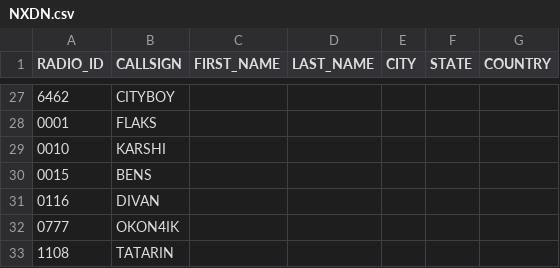
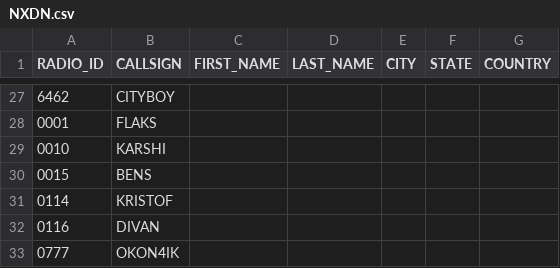
Before and after one commit to krot4u/Public_scripts, a CSV file: NXDN.csv, drawn as a sheet; only a part is shown, gaps mark what is left out; the shorter side is filled out with more unchanged rows.

Commit message:
Update NXDN.csv with new content

```diff
--- a/NXDN.csv
+++ b/NXDN.csv
@@ -30,2 +30,3 @@ RADIO_ID,CALLSIGN,FIRST_NAME,LAST_NAME,CITY,STATE,COUNTRY
 0015,BENS, , , , ,
+0114,KRISTOF, , , , ,
 0116,DIVAN, , , , ,
```
